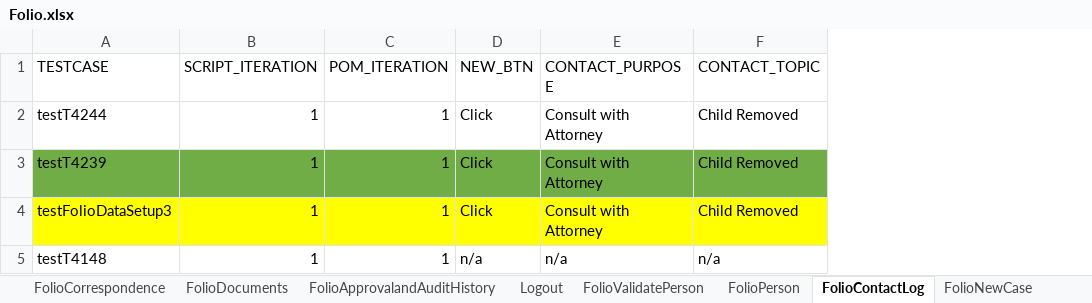
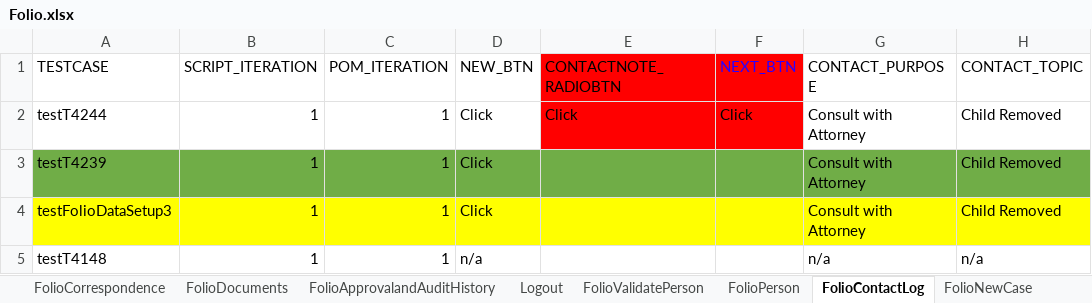
Before and after one commit to priya-singh4/POMExcelData, an Excel workbook: Folio.xlsx, sheet FolioContactLog, drawn as a sheet; only a part is shown; values as stored, in another font and other column widths than the file's, no borders; the diff names each change by its address in the sheet, - before the commit and + after, or states it on an @@ line.

```diff
--- a/Folio.xlsx (sheet FolioContactLog)
+++ b/Folio.xlsx (sheet FolioContactLog)
+column E (CONTACTNOTE_RADIOBTN), row 2: Click
+column F (NEXT_BTN), row 2: Click
```
Also changed, not shown: sheet FolioPerson, sheet FolioAllegations, sheet Assignments.
